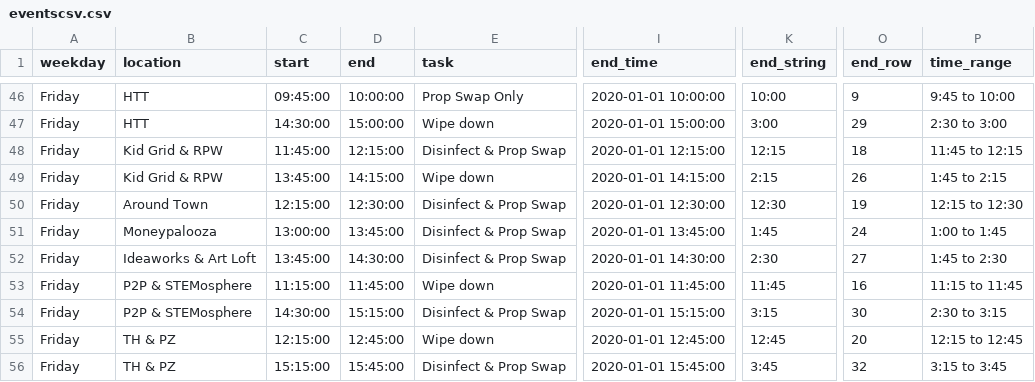
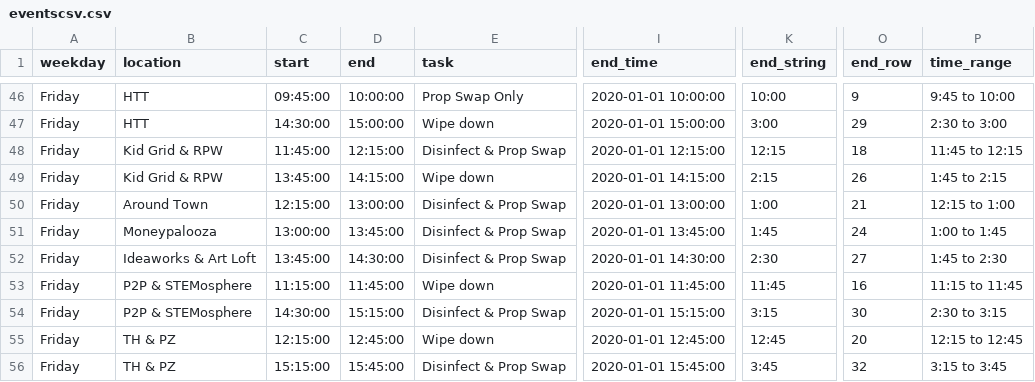
Before and after one commit to UnicycleDumpTruck/skdout, a CSV file: _data/eventscsv.csv, drawn as a sheet; only a part is shown, gaps mark what is left out; the diff names each change by its address in the sheet, - before the commit and + after, or states it on an @@ line.

```diff
--- a/_data/eventscsv.csv
+++ b/_data/eventscsv.csv
-D50 (end): 12:30:00
+D50 (end): 13:00:00
-I50 (end_time): 2020-01-01 12:30:00
+I50 (end_time): 2020-01-01 13:00:00
-K50 (end_string): 12:30
+K50 (end_string): 1:00
-O50 (end_row): 19
+O50 (end_row): 21
-P50 (time_range): 12:15 to 12:30
+P50 (time_range): 12:15 to 1:00
```
Also changed, not shown: tasks.csv, 2 other files.
